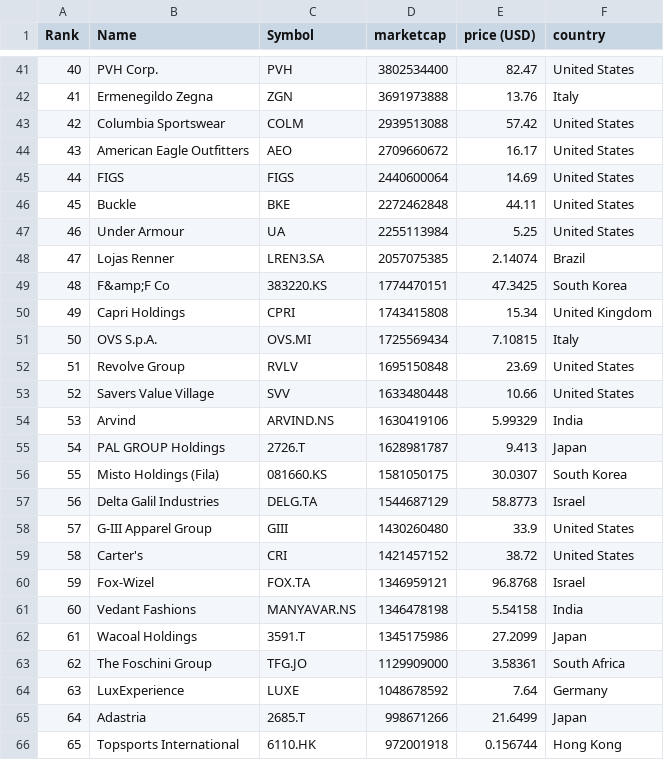
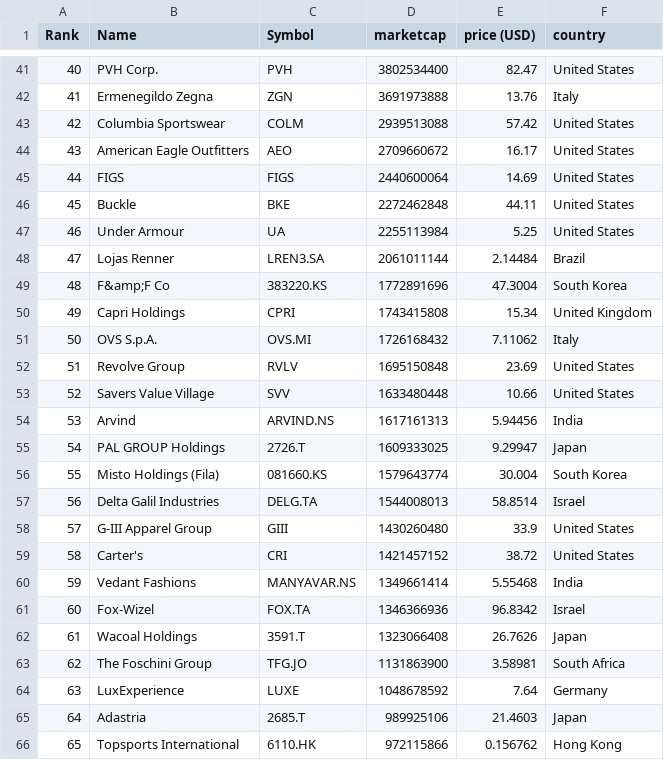
Before and after one commit to artfisica/merida-june-6-2024, a CSV file: companies-all.csv, drawn as a sheet; only a part is shown, gaps mark what is left out; the diff covers the shown part only.

```diff
--- a/companies-all.csv
+++ b/companies-all.csv
@@ -47,20 +47,20 @@
 "46","Under Armour","UA","2255113984","5.25","United States"
-"47","Lojas Renner","LREN3.SA","2057075385","2.14074","Brazil"
-"48","F&amp;F Co","383220.KS","1774470151","47.3425","South Korea"
+"47","Lojas Renner","LREN3.SA","2061011144","2.14484","Brazil"
+"48","F&amp;F Co","383220.KS","1772891696","47.3004","South Korea"
 "49","Capri Holdings","CPRI","1743415808","15.34","United Kingdom"
-"50","OVS S.p.A.","OVS.MI","1725569434","7.10815","Italy"
+"50","OVS S.p.A.","OVS.MI","1726168432","7.11062","Italy"
 "51","Revolve Group","RVLV","1695150848","23.69","United States"
 "52","Savers Value Village","SVV","1633480448","10.66","United States"
-"53","Arvind","ARVIND.NS","1630419106","5.99329","India"
-"54","PAL GROUP Holdings","2726.T","1628981787","9.413","Japan"
-"55","Misto Holdings (Fila)","081660.KS","1581050175","30.0307","South Korea"
-"56","Delta Galil Industries","DELG.TA","1544687129","58.8773","Israel"
+"53","Arvind","ARVIND.NS","1617161313","5.94456","India"
+"54","PAL GROUP Holdings","2726.T","1609333025","9.29947","Japan"
+"55","Misto Holdings (Fila)","081660.KS","1579643774","30.004","South Korea"
+"56","Delta Galil Industries","DELG.TA","1544008013","58.8514","Israel"
 "57","G-III Apparel Group","GIII","1430260480","33.9","United States"
 "58","Carter's","CRI","1421457152","38.72","United States"
-"59","Fox-Wizel","FOX.TA","1346959121","96.8768","Israel"
-"60","Vedant Fashions","MANYAVAR.NS","1346478198","5.54158","India"
-"61","Wacoal Holdings","3591.T","1345175986","27.2099","Japan"
-"62","The Foschini Group","TFG.JO","1129909000","3.58361","South Africa"
+"59","Vedant Fashions","MANYAVAR.NS","1349661414","5.55468","India"
+"60","Fox-Wizel","FOX.TA","1346366936","96.8342","Israel"
+"61","Wacoal Holdings","3591.T","1323066408","26.7626","Japan"
+"62","The Foschini Group","TFG.JO","1131863900","3.58981","South Africa"
 "63","LuxExperience","LUXE","1048678592","7.64","Germany"
-"64","Adastria","2685.T","998671266","21.6499","Japan"
-"65","Topsports International","6110.HK","972001918","0.156744","Hong Kong"
+"64","Adastria","2685.T","989925106","21.4603","Japan"
+"65","Topsports International","6110.HK","972115866","0.156762","Hong Kong"
```
Also changed, not shown: 1 added row, 1 removed row and 126 edited cells elsewhere in this file, companies_france.csv, companies_germany.csv, 1 other file.
